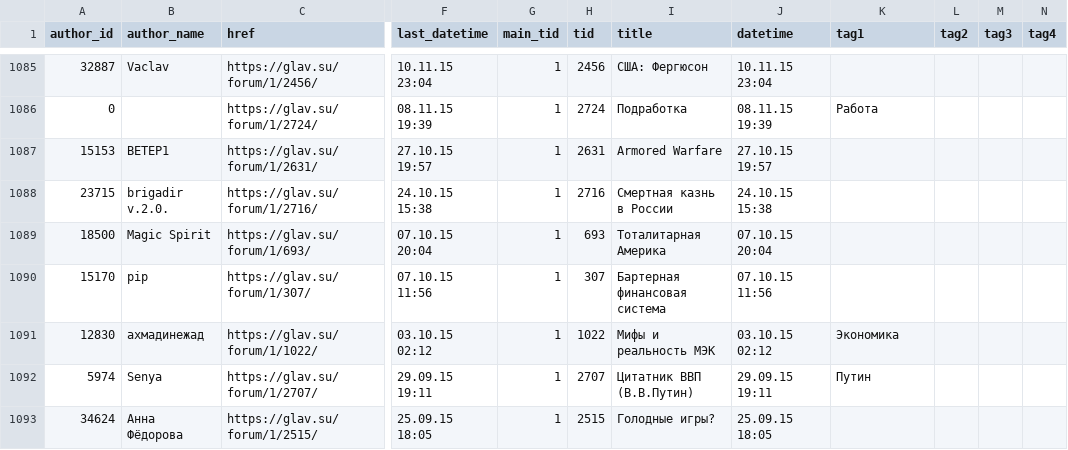
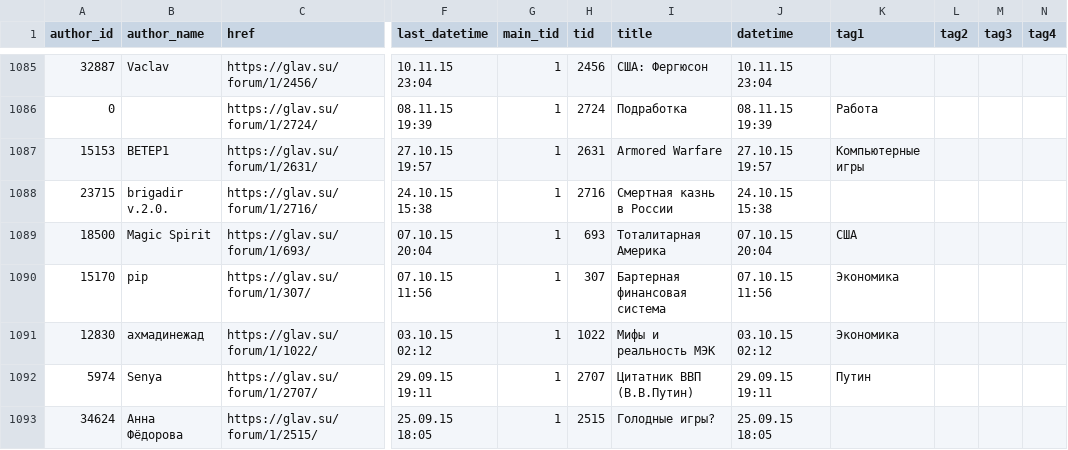
Before and after one commit to normalized2/topics_tree, a CSV file: topics_all.csv, drawn as a sheet; only a part is shown, gaps mark what is left out; the diff covers the shown part only; the diff names each change by its address in the sheet, - before the commit and + after, or states it on an @@ line.

```diff
--- a/topics_all.csv
+++ b/topics_all.csv
-K1087 (tag1): (empty)
+K1087 (tag1): Компьютерные игры
-K1089 (tag1): (empty)
+K1089 (tag1): США
-K1090 (tag1): (empty)
+K1090 (tag1): Экономика
```
Also changed, not shown: 13 edited cells elsewhere in this file, 3 other files.
